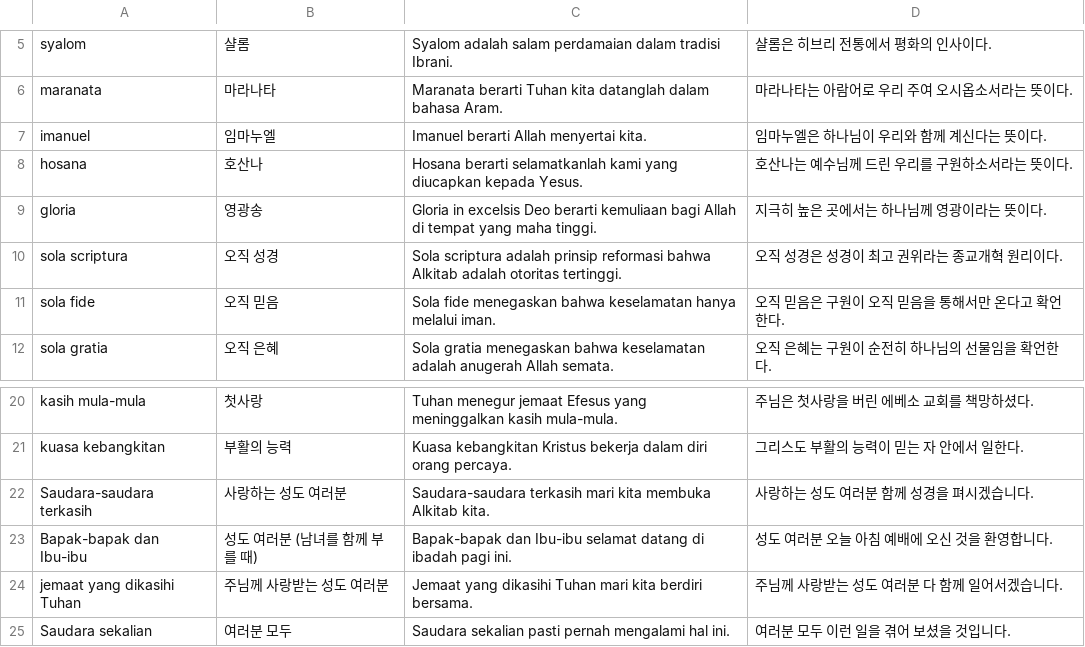
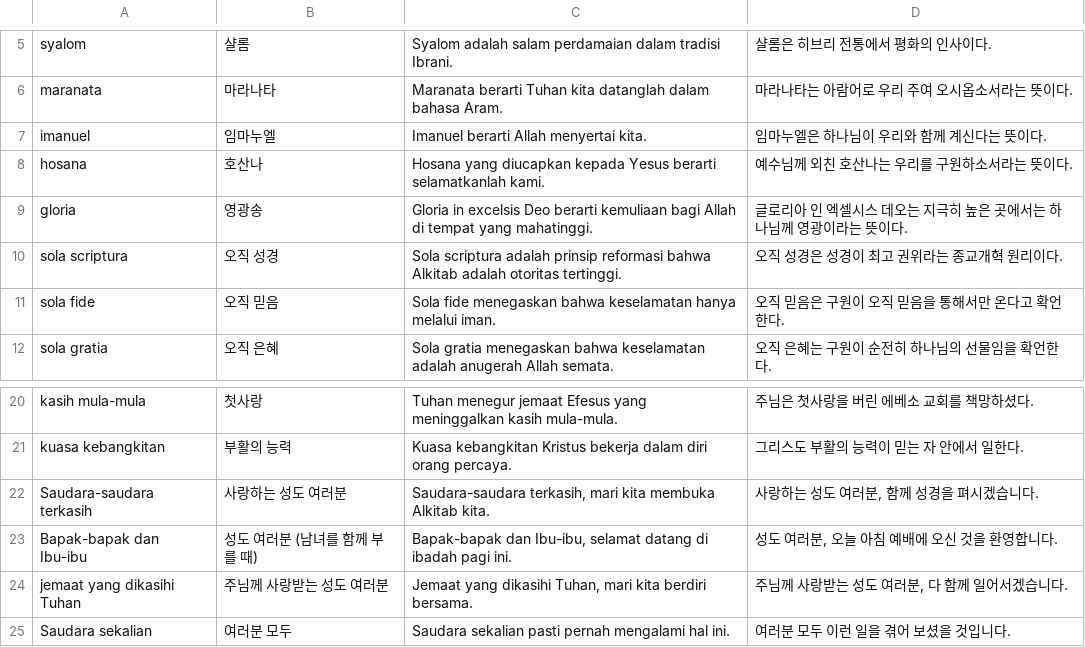
Before and after one commit to cura4world/idkr-buddy, a CSV file: data/categories/41 설교 표현.csv, drawn as a sheet; only a part is shown, gaps mark what is left out.

```diff
--- a/data/categories/41 설교 표현.csv
+++ b/data/categories/41 설교 표현.csv
@@ -7,4 +7,4 @@ maranata,마라나타,Maranata berarti Tuhan kita datanglah dalam bahasa Aram.,
 imanuel,임마누엘,Imanuel berarti Allah menyertai kita.,임마누엘은 하나님이 우리와 함께 계신다는 뜻이다.
-hosana,호산나,Hosana berarti selamatkanlah kami yang diucapkan kepada Yesus.,호산나는 예수님께 드린 우리를 구원하소서라는 뜻이다.
-gloria,영광송,Gloria in excelsis Deo berarti kemuliaan bagi Allah di tempat yang maha tinggi.,지극히 높은 곳에서는 하나님께 영광이라는 뜻이다.
+hosana,호산나,Hosana yang diucapkan kepada Yesus berarti selamatkanlah kami.,예수님께 외친 호산나는 우리를 구원하소서라는 뜻이다.
+gloria,영광송,Gloria in excelsis Deo berarti kemuliaan bagi Allah di tempat yang mahatinggi.,글로리아 인 엑셀시스 데오는 지극히 높은 곳에서는 하나님께 영광이라는 뜻이다.
 sola scriptura,오직 성경,Sola scriptura adalah prinsip reformasi bahwa Alkitab adalah otoritas tertinggi.,오직 성경은 성경이 최고 권위라는 종교개혁 원리이다.
@@ -21,5 +21,5 @@ kasih mula-mula,첫사랑,Tuhan menegur jemaat Efesus yang meninggalkan kasih mu
 kuasa kebangkitan,부활의 능력,Kuasa kebangkitan Kristus bekerja dalam diri orang percaya.,그리스도 부활의 능력이 믿는 자 안에서 일한다.
-Saudara-saudara terkasih,사랑하는 성도 여러분,Saudara-saudara terkasih mari kita membuka Alkitab kita.,사랑하는 성도 여러분 함께 성경을 펴시겠습니다.
-Bapak-bapak dan Ibu-ibu,성도 여러분 (남녀를 함께 부를 때),Bapak-bapak dan Ibu-ibu selamat datang di ibadah pagi ini.,성도 여러분 오늘 아침 예배에 오신 것을 환영합니다.
-jemaat yang dikasihi Tuhan,주님께 사랑받는 성도 여러분,Jemaat yang dikasihi Tuhan mari kita berdiri bersama.,주님께 사랑받는 성도 여러분 다 함께 일어서겠습니다.
+Saudara-saudara terkasih,사랑하는 성도 여러분,"Saudara-saudara terkasih, mari kita membuka Alkitab kita.","사랑하는 성도 여러분, 함께 성경을 펴시겠습니다."
+Bapak-bapak dan Ibu-ibu,성도 여러분 (남녀를 함께 부를 때),"Bapak-bapak dan Ibu-ibu, selamat datang di ibadah pagi ini.","성도 여러분, 오늘 아침 예배에 오신 것을 환영합니다."
+jemaat yang dikasihi Tuhan,주님께 사랑받는 성도 여러분,"Jemaat yang dikasihi Tuhan, mari kita berdiri bersama.","주님께 사랑받는 성도 여러분, 다 함께 일어서겠습니다."
 Saudara sekalian,여러분 모두,Saudara sekalian pasti pernah mengalami hal ini.,여러분 모두 이런 일을 겪어 보셨을 것입니다.
```
Also changed, not shown: data/categories/02 인칭·지시·의문.csv, data/categories/03 전치사·접속사.csv, 4 other files.
